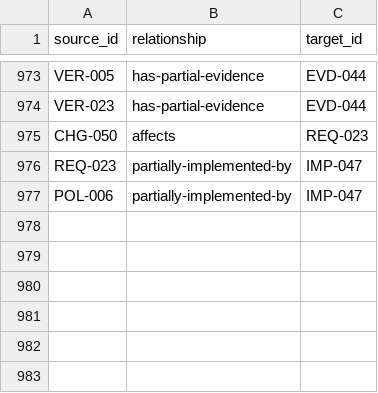
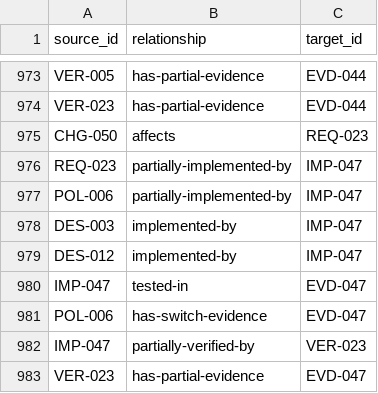
Before and after one commit to Romanof123/JNOX, a CSV file: trace/links.csv, drawn as a sheet; only a part is shown, gaps mark what is left out; the diff names each change by its address in the sheet, - before the commit and + after, or states it on an @@ line.

```diff
--- a/trace/links.csv
+++ b/trace/links.csv
+row 978: DES-003 | implemented-by | IMP-047
+row 979: DES-012 | implemented-by | IMP-047
+row 980: IMP-047 | tested-in | EVD-047
+row 981: POL-006 | has-switch-evidence | EVD-047
+row 982: IMP-047 | partially-verified-by | VER-023
+row 983: VER-023 | has-partial-evidence | EVD-047
```
Also changed, not shown: 13 other files.
